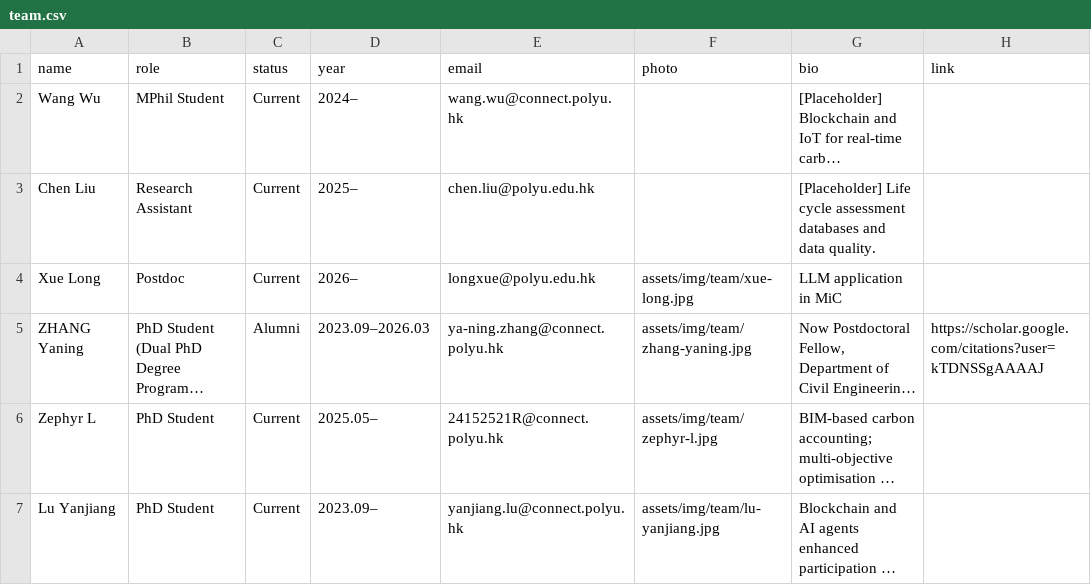
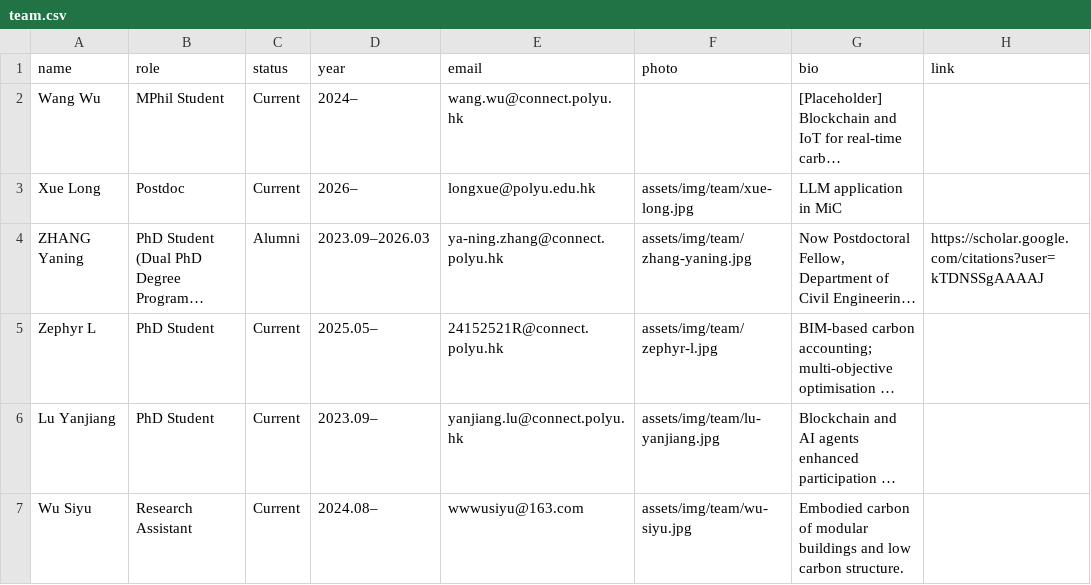
Before and after one commit to EricXue92/teng-web, a CSV file: data/team.csv, drawn as a sheet; only a part is shown; the shorter side is filled out with more unchanged rows; long unchanged cells end in …; the diff names each change by its address in the sheet, - before the commit and + after, or states it on an @@ line.

```diff
--- a/data/team.csv
+++ b/data/team.csv
-row 3: Chen Liu | Research Assistant | Current | 2025– | chen.liu@polyu.edu.hk |  | [Placeholder] Life cycle assessment databases and data quality.
```
